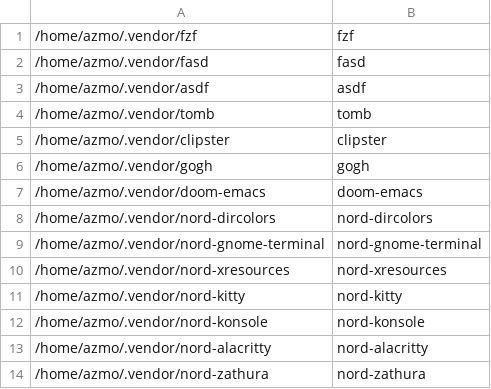
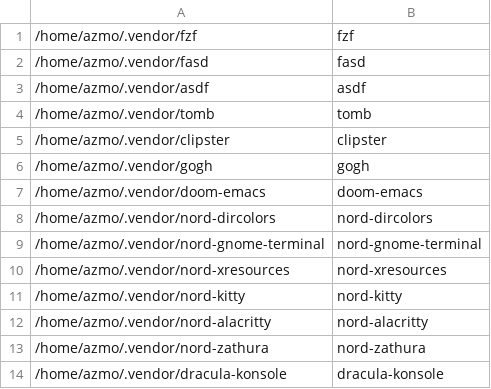
Before and after one commit to gorschu/dotfiles, a CSV file: modified_externally/config/gita/repos.csv, drawn as a sheet.

Commit message:
Switch Konsole to dracula

```diff
--- a/modified_externally/config/gita/repos.csv
+++ b/modified_externally/config/gita/repos.csv
@@ -11,4 +11,4 @@
 /home/azmo/.vendor/nord-kitty,nord-kitty,,
-/home/azmo/.vendor/nord-konsole,nord-konsole,,
 /home/azmo/.vendor/nord-alacritty,nord-alacritty,,
 /home/azmo/.vendor/nord-zathura,nord-zathura,,
+/home/azmo/.vendor/dracula-konsole,dracula-konsole,,
```
Also changed, not shown: 3 other files.
